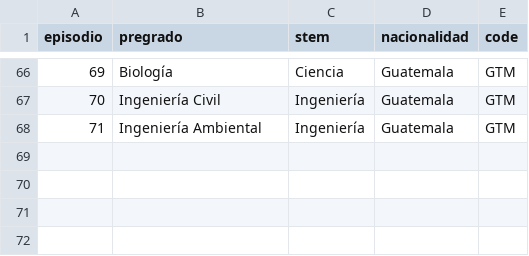
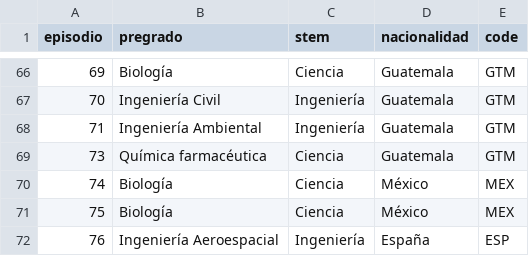
Before and after one commit to BraeuNerd/EpisMediaKit, a CSV file: shinydash/data/EpistemasGuests.csv, drawn as a sheet; only a part is shown, gaps mark what is left out.

```diff
--- a/shinydash/data/EpistemasGuests.csv
+++ b/shinydash/data/EpistemasGuests.csv
@@ -68 +68,5 @@
 71,Ingeniería Ambiental,Ingeniería,Guatemala,GTM
+73,Química farmacéutica,Ciencia,Guatemala,GTM
+74,Biología,Ciencia,México,MEX
+75,Biología,Ciencia,México,MEX
+76,Ingeniería Aeroespacial,Ingeniería,España,ESP
```
Also changed, not shown: shinydash/data/EpistemasPaisStr.csv, shinydash/data/EpistemasRedes.csv, 2 other files.
